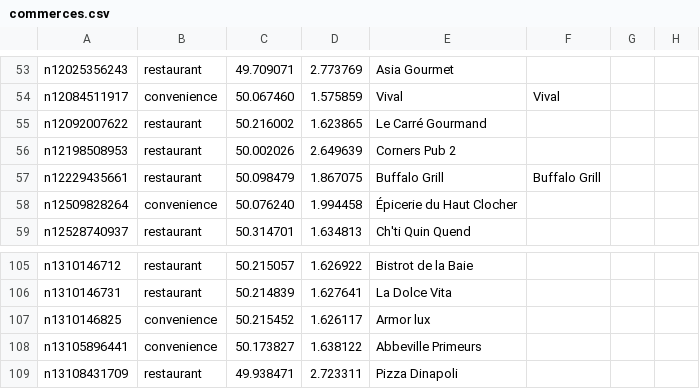
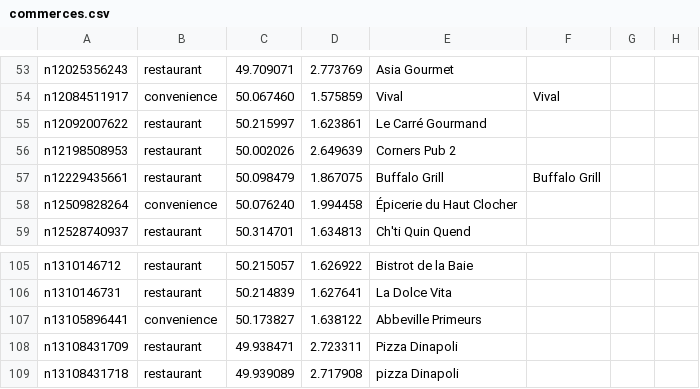
Before and after one commit to cfmqnbott-sys/prospect-hunter-donnees, a CSV file: etat/commerces.csv, drawn as a sheet; only a part is shown, gaps mark what is left out; the shorter side is filled out with more unchanged rows.

```diff
--- a/etat/commerces.csv
+++ b/etat/commerces.csv
@@ -54,3 +54,3 @@ n12025356243;restaurant;49.709071;2.773769;Asia Gourmet;;;
 n12084511917;convenience;50.067460;1.575859;Vival;Vival;;
-n12092007622;restaurant;50.216002;1.623865;Le Carré Gourmand;;;
+n12092007622;restaurant;50.215997;1.623861;Le Carré Gourmand;;;
 n12198508953;restaurant;50.002026;2.649639;Corners Pub 2;;;
@@ -106,3 +106,2 @@ n1310146712;restaurant;50.215057;1.626922;Bistrot de la Baie;;;
 n1310146731;restaurant;50.214839;1.627641;La Dolce Vita;;;
-n1310146825;convenience;50.215452;1.626117;Armor lux;;;
 n13105896441;convenience;50.173827;1.638122;Abbeville Primeurs;;;
```
Also changed, not shown: etat/lotissements.csv, publie/nouveautes.csv, 2 other files.
